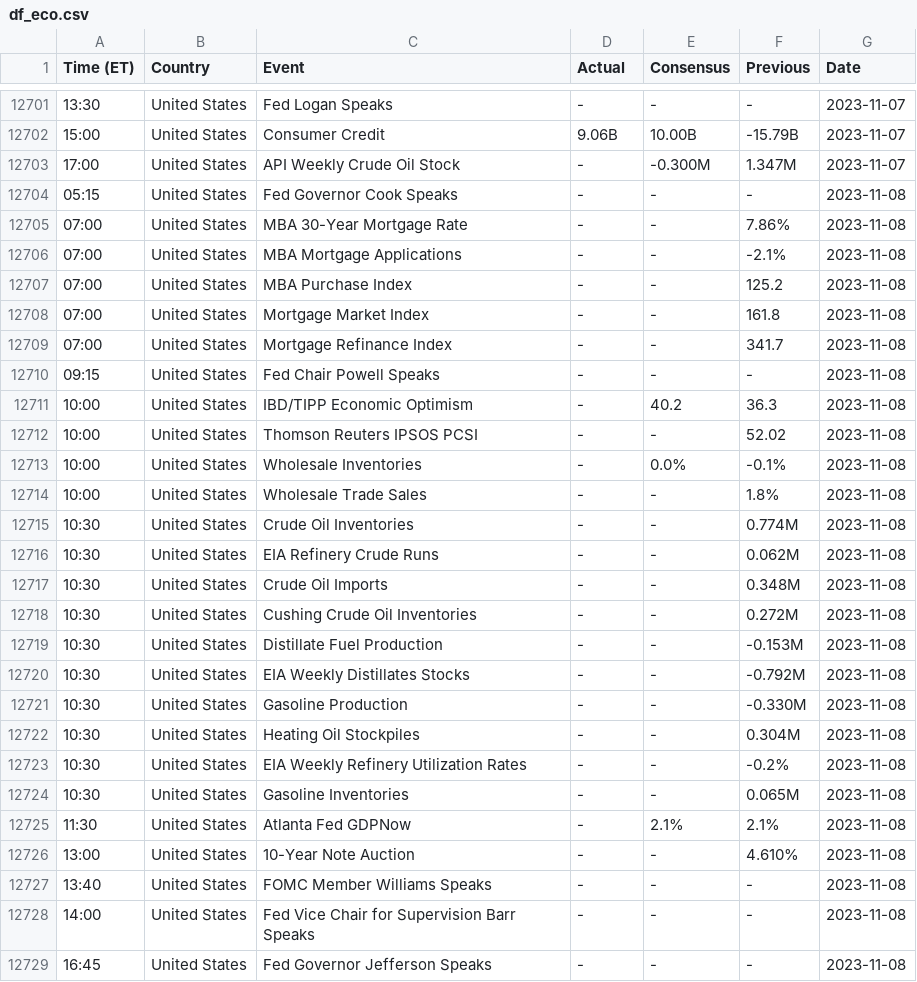
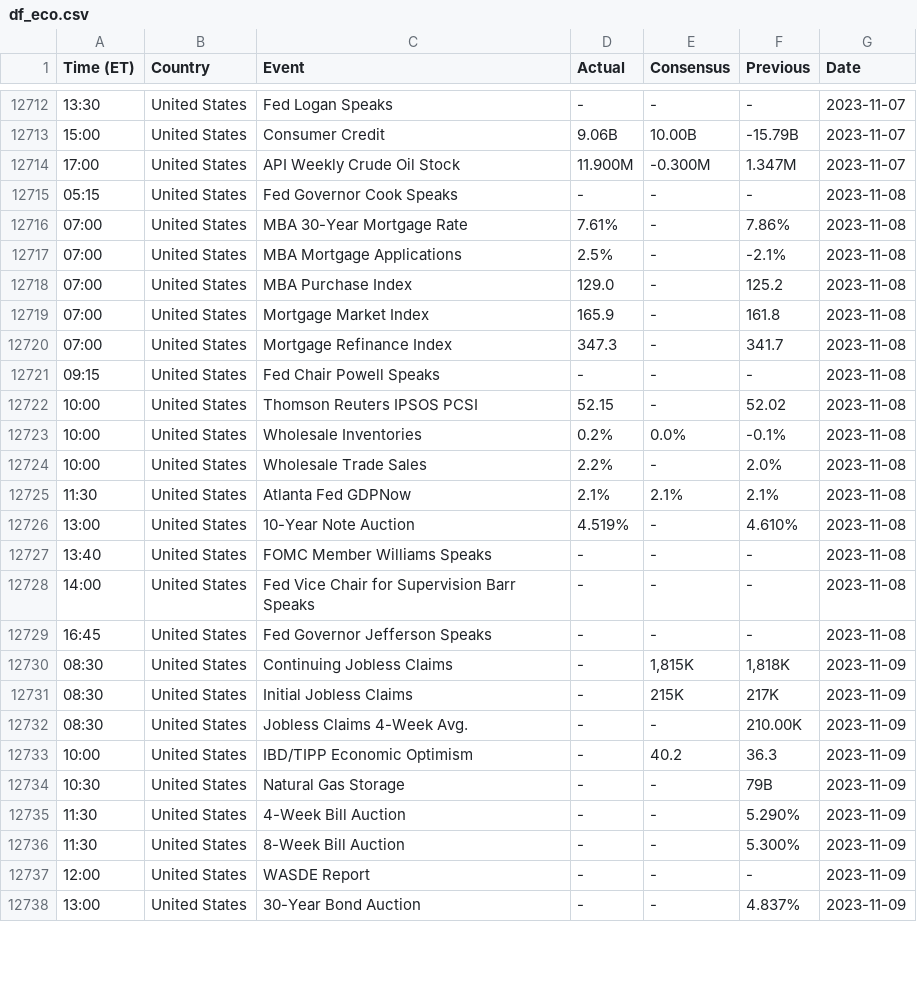
Before and after one commit to jeugregg/ocean_protocol_eth_pred, a CSV file: data/df_eco.csv, drawn as a sheet; only a part is shown, gaps mark what is left out; addresses are those after the commit; the diff covers the shown part only; the diff names each change by its address in the sheet, - before the commit and + after, or states it on an @@ line.

```diff
--- a/data/df_eco.csv
+++ b/data/df_eco.csv
-D12714 (Actual): -
+D12714 (Actual): 11.900M
-D12716 (Actual): -
+D12716 (Actual): 7.61%
-D12717 (Actual): -
+D12717 (Actual): 2.5%
-D12718 (Actual): -
+D12718 (Actual): 129.0
-D12719 (Actual): -
+D12719 (Actual): 165.9
-D12720 (Actual): -
+D12720 (Actual): 347.3
@@ row 12711 moved to row 12689: 10:00 @@
-D12722 (Actual): -
+D12722 (Actual): 52.15
-D12723 (Actual): -
+D12723 (Actual): 0.2%
-D12724 (Actual): -
+D12724 (Actual): 2.2%
-F12724 (Previous): 1.8%
+F12724 (Previous): 2.0%
@@ row 12715 moved to row 12690: 10:30 @@
@@ row 12716 moved to row 12691: 10:30 @@
@@ row 12717 moved to row 12692: 10:30 @@
@@ row 12718 moved to row 12693: 10:30 @@
@@ row 12719 moved to row 12694: 10:30 @@
@@ row 12720 moved to row 12695: 10:30 @@
@@ row 12721 moved to row 12696: 10:30 @@
@@ row 12722 moved to row 12697: 10:30 @@
@@ row 12723 moved to row 12698: 10:30 @@
@@ row 12724 moved to row 12699: 10:30 @@
-D12725 (Actual): -
+D12725 (Actual): 2.1%
-D12726 (Actual): -
+D12726 (Actual): 4.519%
+row 12730: 08:30 | United States | Continuing Jobless Claims | - | 1,815K | 1,818K | 2023-11-09
+row 12731: 08:30 | United States | Initial Jobless Claims | - | 215K | 217K | 2023-11-09
+row 12732: 08:30 | United States | Jobless Claims 4-Week Avg. | - | - | 210.00K | 2023-11-09
+row 12733: 10:00 | United States | IBD/TIPP Economic Optimism | - | 40.2 | 36.3 | 2023-11-09
+row 12734: 10:30 | United States | Natural Gas Storage | - | - | 79B | 2023-11-09
+row 12735: 11:30 | United States | 4-Week Bill Auction | - | - | 5.290% | 2023-11-09
+row 12736: 11:30 | United States | 8-Week Bill Auction | - | - | 5.300% | 2023-11-09
+row 12737: 12:00 | United States | WASDE Report | - | - | - | 2023-11-09
+row 12738: 13:00 | United States | 30-Year Bond Auction | - | - | 4.837% | 2023-11-09
```
Also changed, not shown: 3 added rows elsewhere in this file, data/df_fvx.csv, data/df_sp500.csv, 16 other files.
